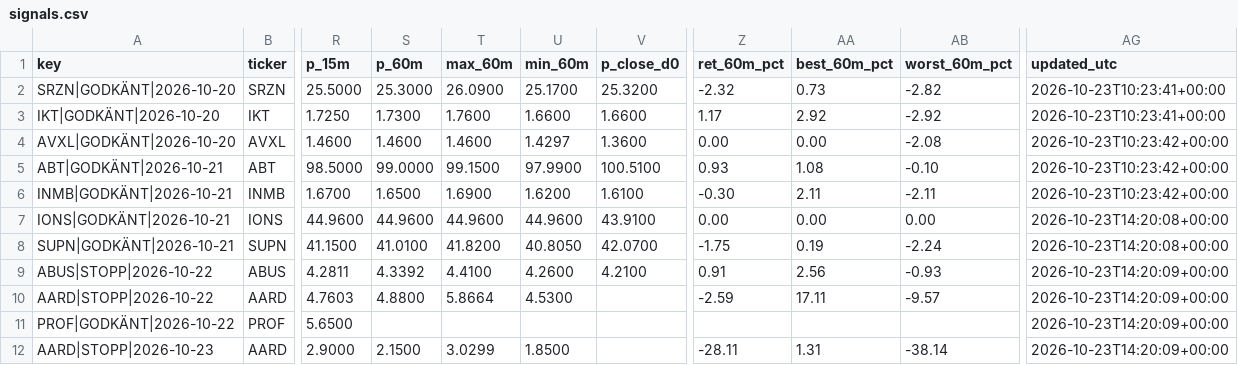
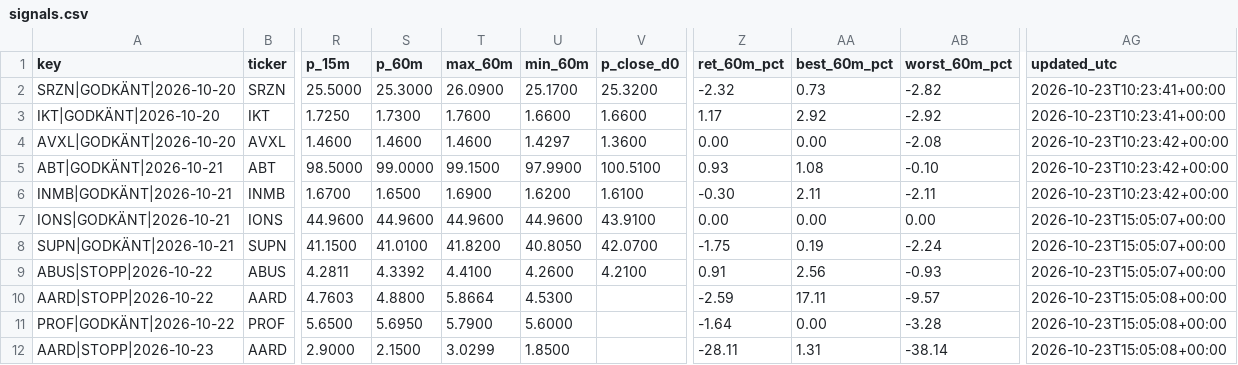
Before and after one commit to emilwiktorsson-jpg/fda-collector, a CSV file: data/signals.csv, drawn as a sheet; only a part is shown, gaps mark what is left out; the diff names each change by its address in the sheet, - before the commit and + after, or states it on an @@ line.

```diff
--- a/data/signals.csv
+++ b/data/signals.csv
-AG7:AG8 (updated_utc): 2026-10-23T14:20:08+00:00
+AG7:AG8 (updated_utc): 2026-10-23T15:05:07+00:00
-AG9 (updated_utc): 2026-10-23T14:20:09+00:00
+AG9 (updated_utc): 2026-10-23T15:05:07+00:00
-AG10:AG12 (updated_utc): 2026-10-23T14:20:09+00:00
+AG10:AG12 (updated_utc): 2026-10-23T15:05:08+00:00
-S11 (p_60m): (empty)
+S11 (p_60m): 5.6950
-T11 (max_60m): (empty)
+T11 (max_60m): 5.7900
-U11 (min_60m): (empty)
+U11 (min_60m): 5.6000
-Z11 (ret_60m_pct): (empty)
+Z11 (ret_60m_pct): -1.64
-AA11 (best_60m_pct): (empty)
+AA11 (best_60m_pct): 0.00
-AB11 (worst_60m_pct): (empty)
+AB11 (worst_60m_pct): -3.28
```
Also changed, not shown: data/heartbeat.csv, 2 other files.
